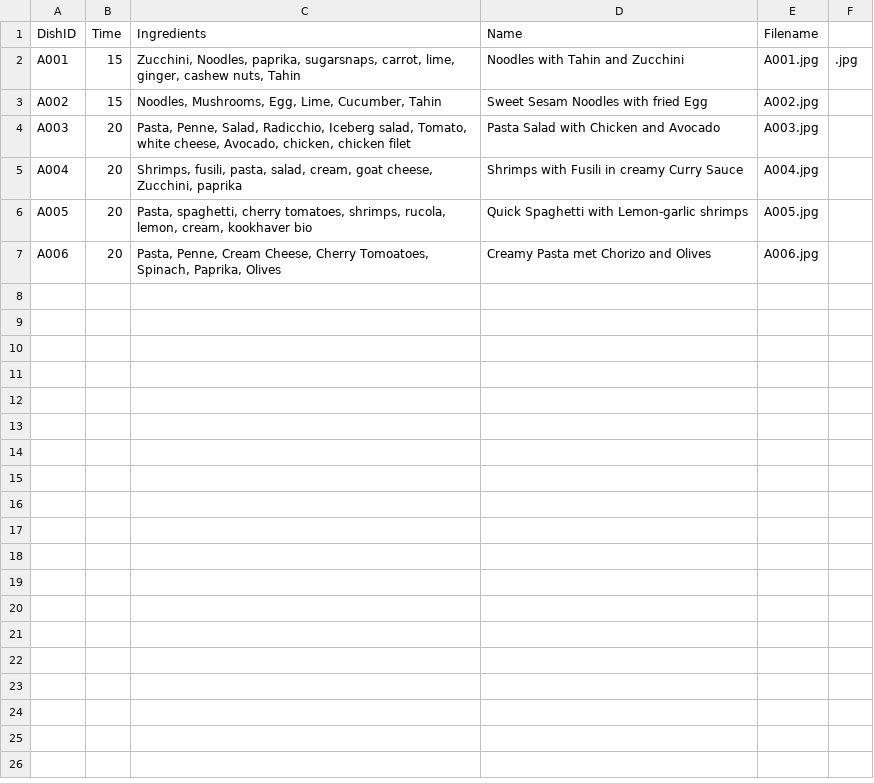
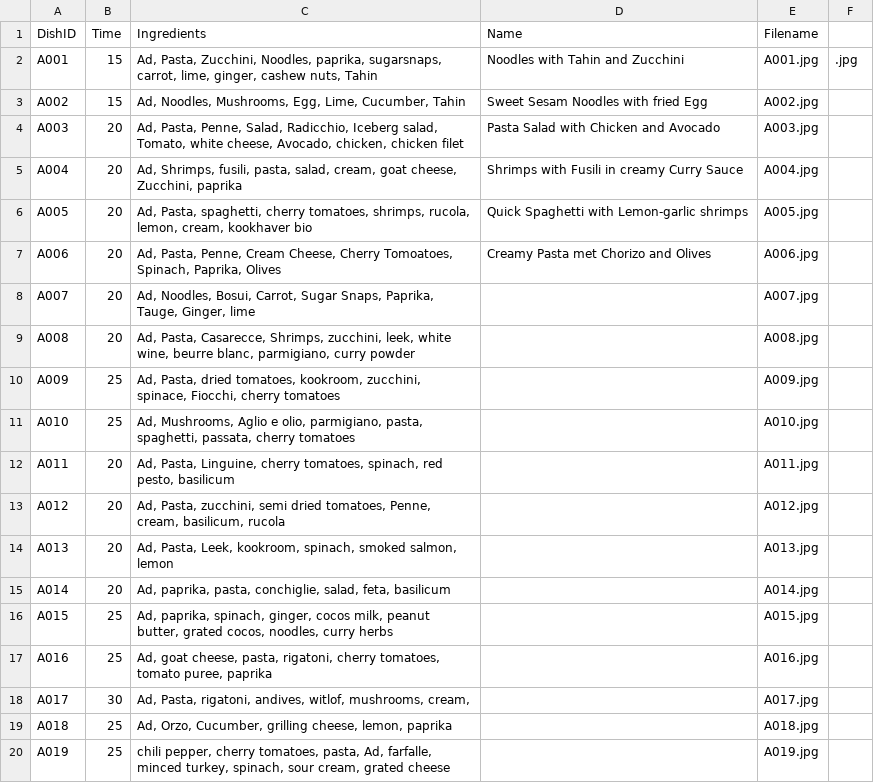
Before and after one commit to GreyShot1/DishList, a CSV file: DishListDB.csv, drawn as a sheet; only a part is shown; the diff covers the shown part only.

Commit message:
Add files via upload

```diff
--- a/DishListDB.csv
+++ b/DishListDB.csv
@@ -1,7 +1,20 @@
 DishID,Time,Ingredients,Name,Filename,
-A001,15,"Zucchini, Noodles, paprika, sugarsnaps, carrot, lime, ginger, cashew nuts, Tahin",Noodles with Tahin and Zucchini,A001.jpg,.jpg
-A002,15,"Noodles, Mushrooms, Egg, Lime, Cucumber, Tahin",Sweet Sesam Noodles with fried Egg,A002.jpg,
-A003,20,"Pasta, Penne, Salad, Radicchio, Iceberg salad, Tomato, white cheese, Avocado, chicken, chicken filet",Pasta Salad with Chicken and Avocado,A003.jpg,
-A004,20,"Shrimps, fusili, pasta, salad, cream, goat cheese, Zucchini, paprika",Shrimps with Fusili in creamy Curry Sauce,A004.jpg,
-A005,20,"Pasta, spaghetti, cherry tomatoes, shrimps, rucola, lemon, cream, kookhaver bio",Quick Spaghetti with Lemon-garlic shrimps,A005.jpg,
-A006,20,"Pasta, Penne, Cream Cheese, Cherry Tomoatoes, Spinach, Paprika, Olives",Creamy Pasta met Chorizo and Olives,A006.jpg,
+A001,15,"Ad, Pasta, Zucchini, Noodles, paprika, sugarsnaps, carrot, lime, ginger, cashew nuts, Tahin",Noodles with Tahin and Zucchini,A001.jpg,.jpg
+A002,15,"Ad, Noodles, Mushrooms, Egg, Lime, Cucumber, Tahin",Sweet Sesam Noodles with fried Egg,A002.jpg,
+A003,20,"Ad, Pasta, Penne, Salad, Radicchio, Iceberg salad, Tomato, white cheese, Avocado, chicken, chicken filet",Pasta Salad with Chicken and Avocado,A003.jpg,
+A004,20,"Ad, Shrimps, fusili, pasta, salad, cream, goat cheese, Zucchini, paprika",Shrimps with Fusili in creamy Curry Sauce,A004.jpg,
+A005,20,"Ad, Pasta, spaghetti, cherry tomatoes, shrimps, rucola, lemon, cream, kookhaver bio",Quick Spaghetti with Lemon-garlic shrimps,A005.jpg,
+A006,20,"Ad, Pasta, Penne, Cream Cheese, Cherry Tomoatoes, Spinach, Paprika, Olives",Creamy Pasta met Chorizo and Olives,A006.jpg,
+A007,20,"Ad, Noodles, Bosui, Carrot, Sugar Snaps, Paprika, Tauge, Ginger, lime",,A007.jpg,
+A008,20,"Ad, Pasta, Casarecce, Shrimps, zucchini, leek, white wine, beurre blanc, parmigiano, curry powder",,A008.jpg,
+A009,25,"Ad, Pasta, dried tomatoes, kookroom, zucchini, spinace, Fiocchi, cherry tomatoes",,A009.jpg,
+A010,25,"Ad, Mushrooms, Aglio e olio, parmigiano, pasta, spaghetti, passata, cherry tomatoes",,A010.jpg,
+A011,20,"Ad, Pasta, Linguine, cherry tomatoes, spinach, red pesto, basilicum",,A011.jpg,
+A012,20,"Ad, Pasta, zucchini, semi dried tomatoes, Penne, cream, basilicum, rucola",,A012.jpg,
+A013,20,"Ad, Pasta, Leek, kookroom, spinach, smoked salmon, lemon",,A013.jpg,
+A014,20,"Ad, paprika, pasta, conchiglie, salad, feta, basilicum",,A014.jpg,
+A015,25,"Ad, paprika, spinach, ginger, cocos milk, peanut butter, grated cocos, noodles, curry herbs",,A015.jpg,
+A016,25,"Ad, goat cheese, pasta, rigatoni, cherry tomatoes, tomato puree, paprika",,A016.jpg,
+A017,30,"Ad, Pasta, rigatoni, andives, witlof, mushrooms, cream, ",,A017.jpg,
+A018,25,"Ad, Orzo, Cucumber, grilling cheese, lemon, paprika",,A018.jpg,
+A019,25,"chili pepper, cherry tomatoes, pasta, Ad, farfalle, minced turkey, spinach, sour cream, grated cheese",,A019.jpg,
```
Also changed, not shown: 16 added rows elsewhere in this file.
